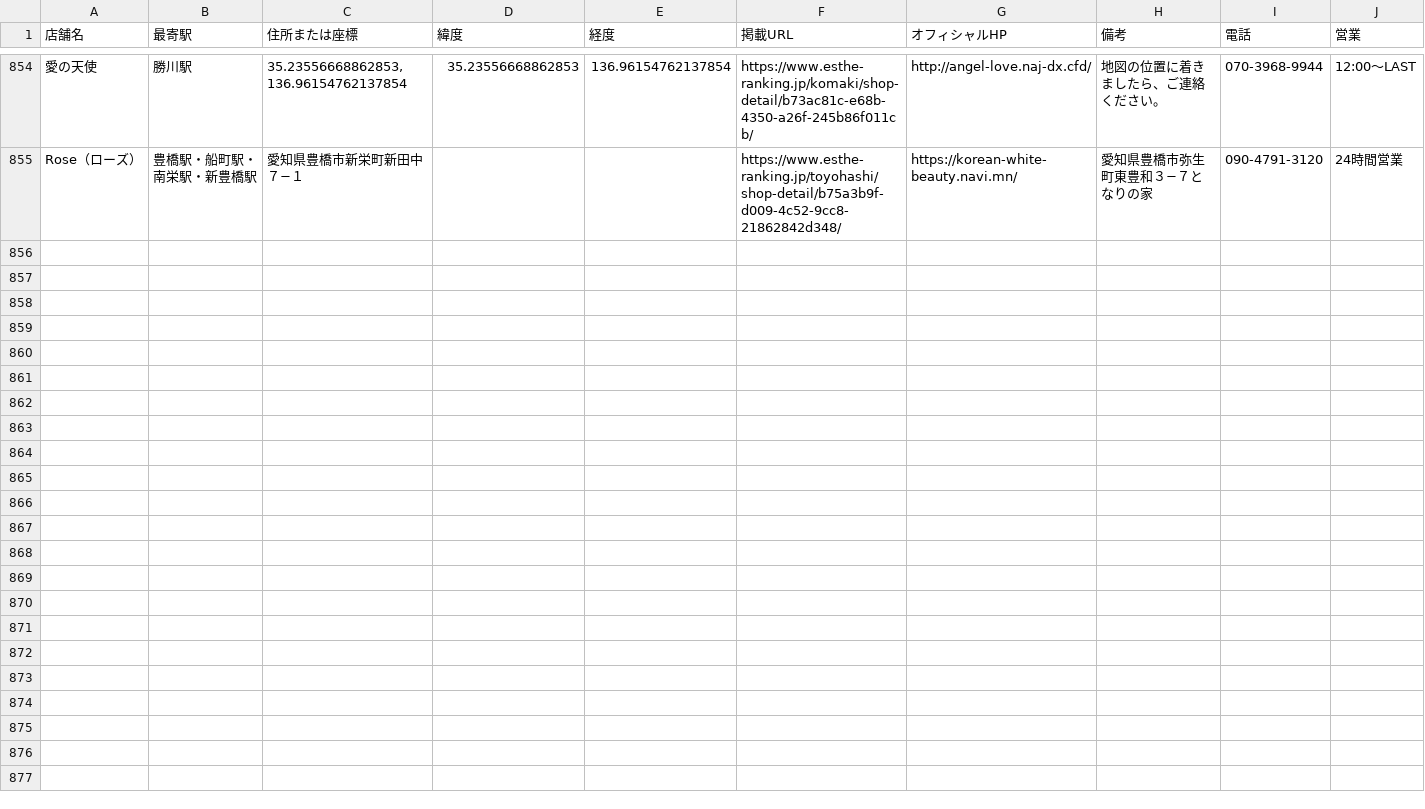
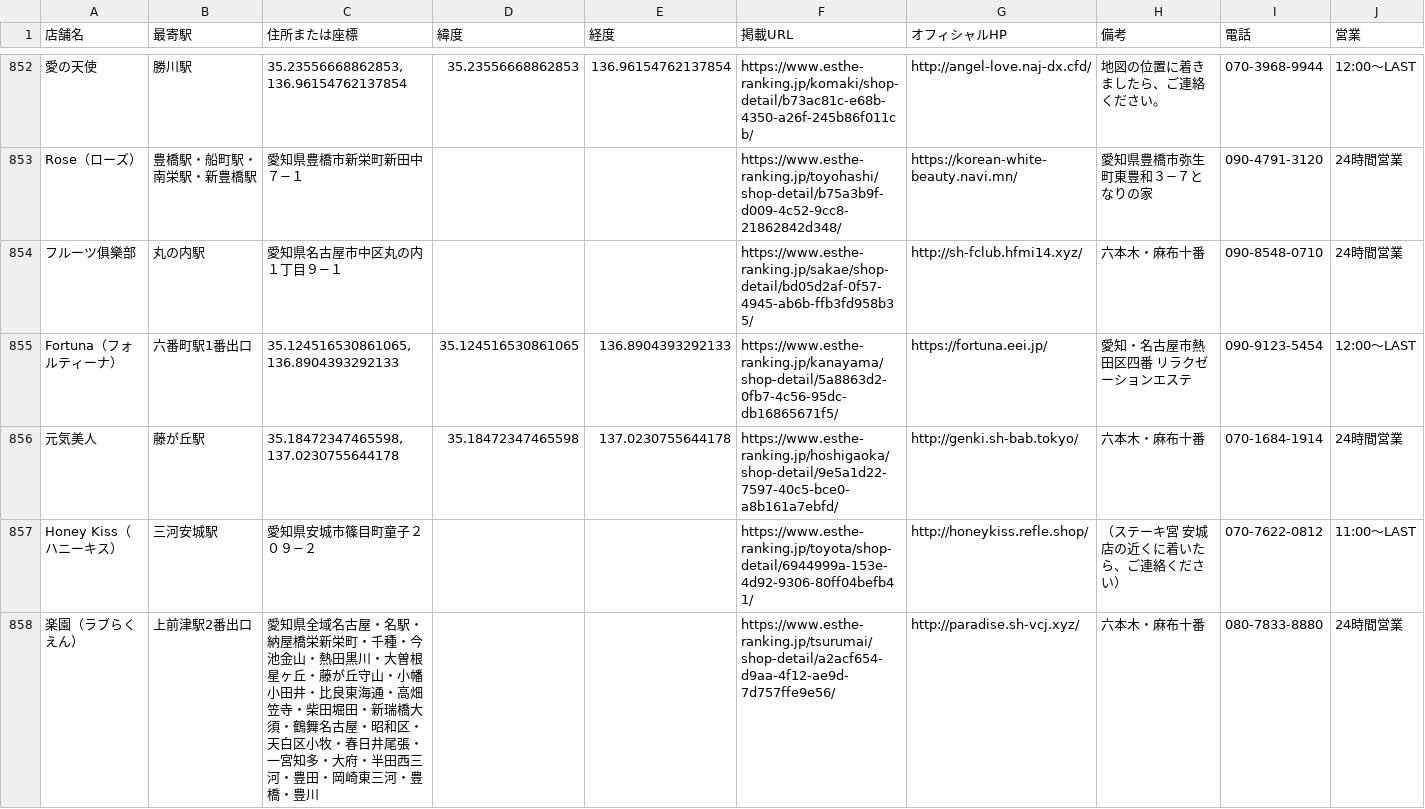
Before and after one commit to tknboon/esthe-viewer, a CSV file: toyota_esthe_map_points_ja.csv, drawn as a sheet; only a part is shown, gaps mark what is left out; the diff covers the shown part only; the diff names each change by its address in the sheet, - before the commit and + after, or states it on an @@ line.

```diff
--- a/toyota_esthe_map_points_ja.csv
+++ b/toyota_esthe_map_points_ja.csv
+row 854: フルーツ俱樂部 | 丸の内駅 | 愛知県名古屋市中区丸の内１丁目９−１ |  |  | https://www.esthe-ranking.jp/sakae/shop-detail/bd05d2af-0f57-4945-ab6b-ffb3fd958b35/ | http://sh-fclub.hfmi14.xyz/ | 六本木・麻布十番 | 090-8548-0710 | 24時間営業
+row 855: Fortuna（フォルティーナ） | 六番町駅1番出口 | 35.124516530861065, 136.8904393292133 | 35.124516530861065 | 136.8904393292133 | https://www.esthe-ranking.jp/kanayama/shop-detail/5a8863d2-0fb7-4c56-95dc-db16865671f5/ | https://fortuna.eei.jp/ | 愛知・名古屋市熱田区四番 リラクゼーションエステ | 090-9123-5454 | 12:00～LAST
+row 856: 元気美人 | 藤が丘駅 | 35.18472347465598, 137.0230755644178 | 35.18472347465598 | 137.0230755644178 | https://www.esthe-ranking.jp/hoshigaoka/shop-detail/9e5a1d22-7597-40c5-bce0-a8b161a7ebfd/ | http://genki.sh-bab.tokyo/ | 六本木・麻布十番 | 070-1684-1914 | 24時間営業
+row 857: Honey Kiss（ハニーキス） | 三河安城駅 | 愛知県安城市篠目町童子２０９−２ |  |  | https://www.esthe-ranking.jp/toyota/shop-detail/6944999a-153e-4d92-9306-80ff04befb41/ | http://honeykiss.refle.shop/ | （ステーキ宮 安城店の近くに着いたら、ご連絡ください） | 070-7622-0812 | 11:00～LAST
+row 858: 楽園（ラブらくえん） | 上前津駅2番出口 | 愛知県全域名古屋・名駅・納屋橋栄新栄町・千種・今池金山・熱田黒川・大曽根星ヶ丘・藤が丘守山・小幡小田井・比良東海通・高畑笠寺・柴田堀田・新瑞橋大須・鶴舞名古屋・昭和区・天白区小牧・春日井尾張・一宮知多・大府・半田西三河・豊田・岡崎東三河・豊橋・豊川 |  |  | https://www.esthe-ranking.jp/tsurumai/shop-detail/a2acf654-d9aa-4f12-ae9d-7d757ffe9e56/ | http://paradise.sh-vcj.xyz/ | 六本木・麻布十番 | 080-7833-8880 | 24時間営業
```
Also changed, not shown: 4 added rows, 2 removed rows and 9 edited cells elsewhere in this file, toyota_esthe_legacy_rows.csv, 6 other files.
